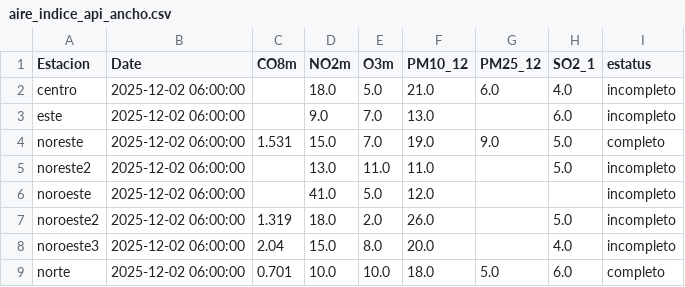
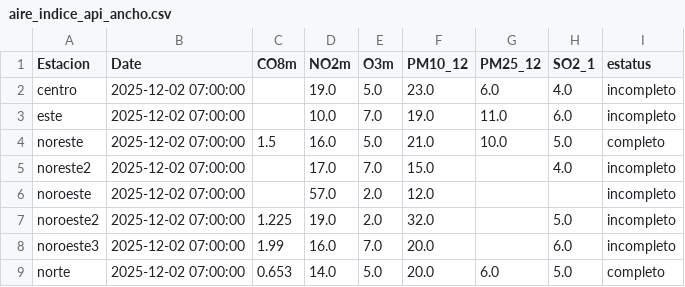
Before and after one commit to LuisRodarteC/AIRENL, a CSV file: aire_indice_api_ancho.csv, drawn as a sheet; only a part is shown; the diff covers the shown part only.

```diff
--- a/aire_indice_api_ancho.csv
+++ b/aire_indice_api_ancho.csv
@@ -1,9 +1,9 @@
 Estacion,Date,CO8m,NO2m,O3m,PM10_12,PM25_12,SO2_1,estatus
-centro,2025-12-02 06:00:00,,18.0,5.0,21.0,6.0,4.0,incompleto
-este,2025-12-02 06:00:00,,9.0,7.0,13.0,,6.0,incompleto
-noreste,2025-12-02 06:00:00,1.531,15.0,7.0,19.0,9.0,5.0,completo
-noreste2,2025-12-02 06:00:00,,13.0,11.0,11.0,,5.0,incompleto
-noroeste,2025-12-02 06:00:00,,41.0,5.0,12.0,,,incompleto
-noroeste2,2025-12-02 06:00:00,1.319,18.0,2.0,26.0,,5.0,incompleto
-noroeste3,2025-12-02 06:00:00,2.04,15.0,8.0,20.0,,4.0,incompleto
-norte,2025-12-02 06:00:00,0.701,10.0,10.0,18.0,5.0,6.0,completo
+centro,2025-12-02 07:00:00,,19.0,5.0,23.0,6.0,4.0,incompleto
+este,2025-12-02 07:00:00,,10.0,7.0,19.0,11.0,6.0,incompleto
+noreste,2025-12-02 07:00:00,1.5,16.0,5.0,21.0,10.0,5.0,completo
+noreste2,2025-12-02 07:00:00,,17.0,7.0,15.0,,4.0,incompleto
+noroeste,2025-12-02 07:00:00,,57.0,2.0,12.0,,,incompleto
+noroeste2,2025-12-02 07:00:00,1.225,19.0,2.0,32.0,,5.0,incompleto
+noroeste3,2025-12-02 07:00:00,1.99,16.0,7.0,20.0,,6.0,incompleto
+norte,2025-12-02 07:00:00,0.653,14.0,5.0,20.0,6.0,5.0,completo
```
Also changed, not shown: 37 edited cells elsewhere in this file, aire_indice_api_ancho_historico.csv, aire_monterrey.csv.
